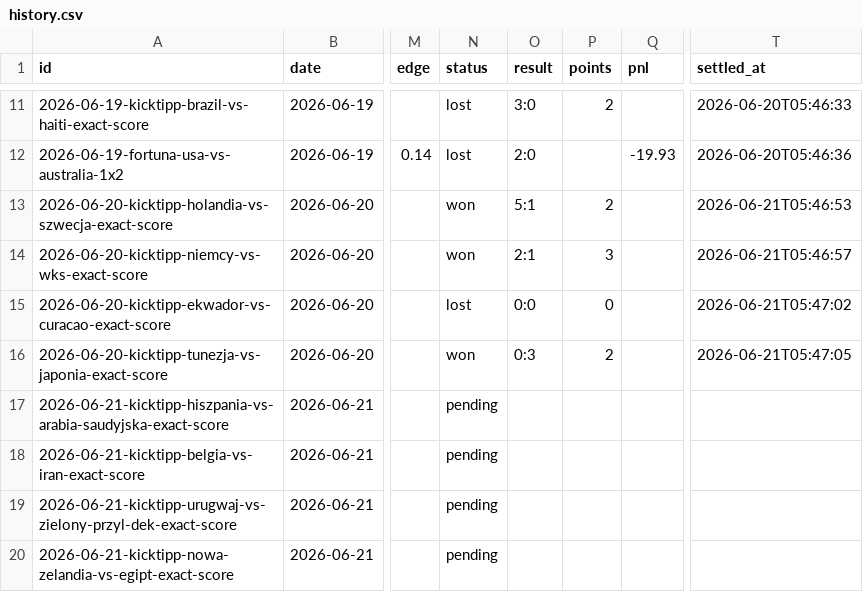
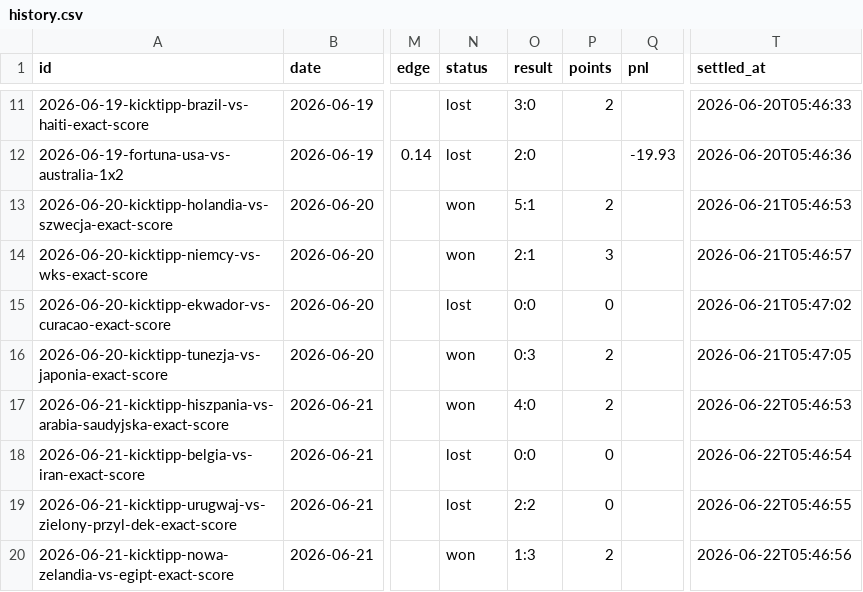
Before and after one commit to wojnarex/Bukmaicher, a CSV file: state/history.csv, drawn as a sheet; only a part is shown, gaps mark what is left out; the diff covers the shown part only; the diff names each change by its address in the sheet, - before the commit and + after, or states it on an @@ line.

```diff
--- a/state/history.csv
+++ b/state/history.csv
-N17 (status): pending
+N17 (status): won
-O17 (result): (empty)
+O17 (result): 4:0
-P17 (points): (empty)
+P17 (points): 2
-T17 (settled_at): (empty)
+T17 (settled_at): 2026-06-22T05:46:53
-N18:N19 (status): pending
+N18:N19 (status): lost
-O18 (result): (empty)
+O18 (result): 0:0
-P18:P19 (points): (empty)
+P18:P19 (points): 0
-T18 (settled_at): (empty)
+T18 (settled_at): 2026-06-22T05:46:54
-O19 (result): (empty)
+O19 (result): 2:2
-T19 (settled_at): (empty)
+T19 (settled_at): 2026-06-22T05:46:55
-N20 (status): pending
+N20 (status): won
-O20 (result): (empty)
+O20 (result): 1:3
-P20 (points): (empty)
+P20 (points): 2
-T20 (settled_at): (empty)
+T20 (settled_at): 2026-06-22T05:46:56
```
Also changed, not shown: 4 added rows elsewhere in this file, 5 other files.
